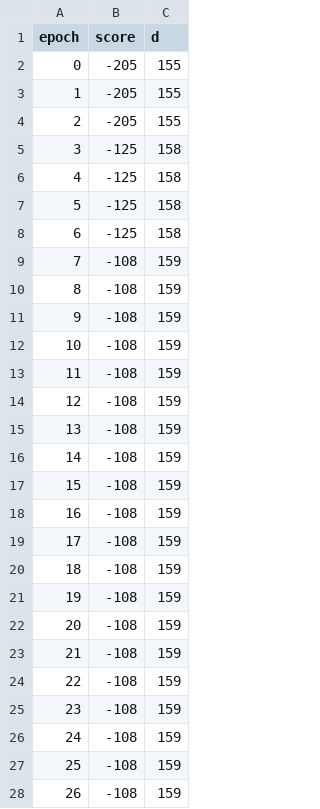
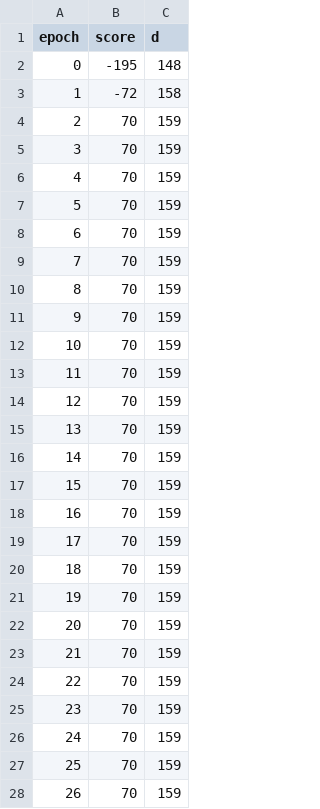
Before and after one commit to hieusydo/SparCraft-Evo, a CSV file: bin/epochDat.csv, drawn as a sheet; only a part is shown; the diff covers the shown part only.

```diff
--- a/bin/epochDat.csv
+++ b/bin/epochDat.csv
@@ -1,28 +1,28 @@
 epoch, score, d
-0,-205,155
-1,-205,155
-2,-205,155
-3,-125,158
-4,-125,158
-5,-125,158
-6,-125,158
-7,-108,159
-8,-108,159
-9,-108,159
-10,-108,159
-11,-108,159
-12,-108,159
-13,-108,159
-14,-108,159
-15,-108,159
-16,-108,159
-17,-108,159
-18,-108,159
-19,-108,159
-20,-108,159
-21,-108,159
-22,-108,159
-23,-108,159
-24,-108,159
-25,-108,159
-26,-108,159
+0,-195,148
+1,-72,158
+2,70,159
+3,70,159
+4,70,159
+5,70,159
+6,70,159
+7,70,159
+8,70,159
+9,70,159
+10,70,159
+11,70,159
+12,70,159
+13,70,159
+14,70,159
+15,70,159
+16,70,159
+17,70,159
+18,70,159
+19,70,159
+20,70,159
+21,70,159
+22,70,159
+23,70,159
+24,70,159
+25,70,159
+26,70,159
```
Also changed, not shown: 73 edited cells elsewhere in this file, 15 other files.
